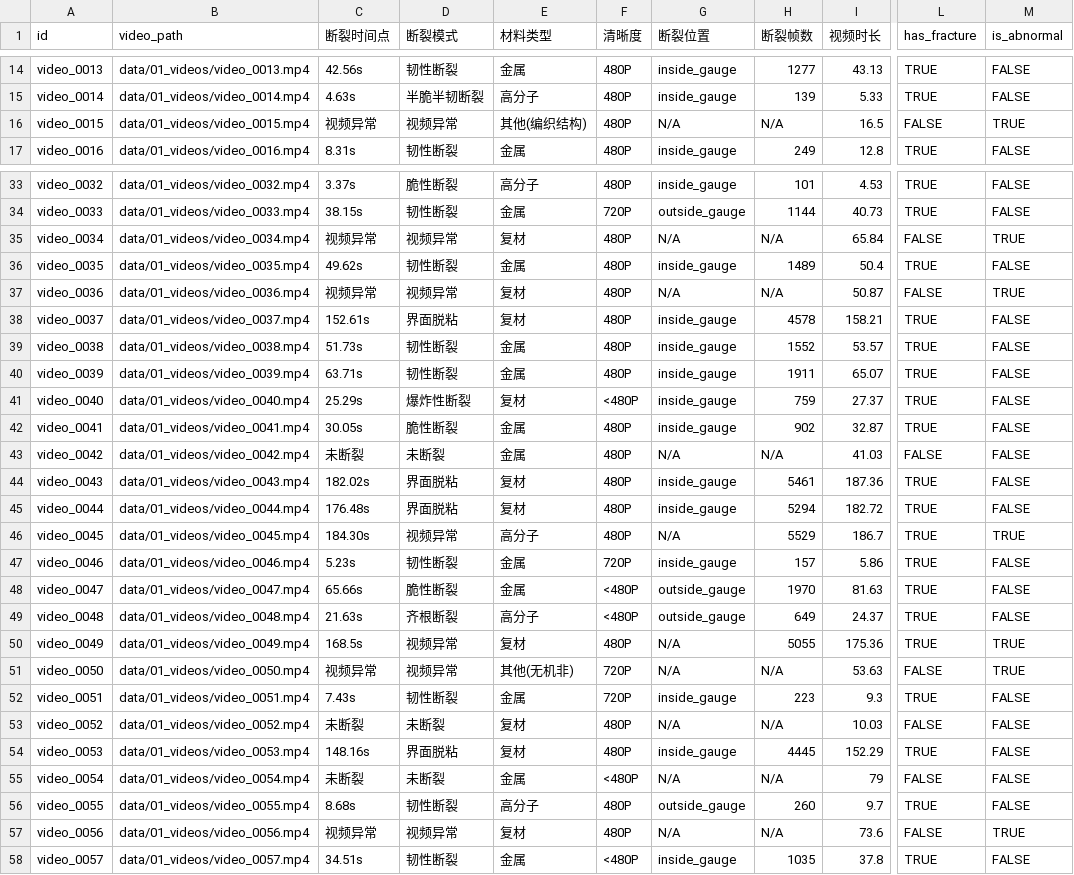
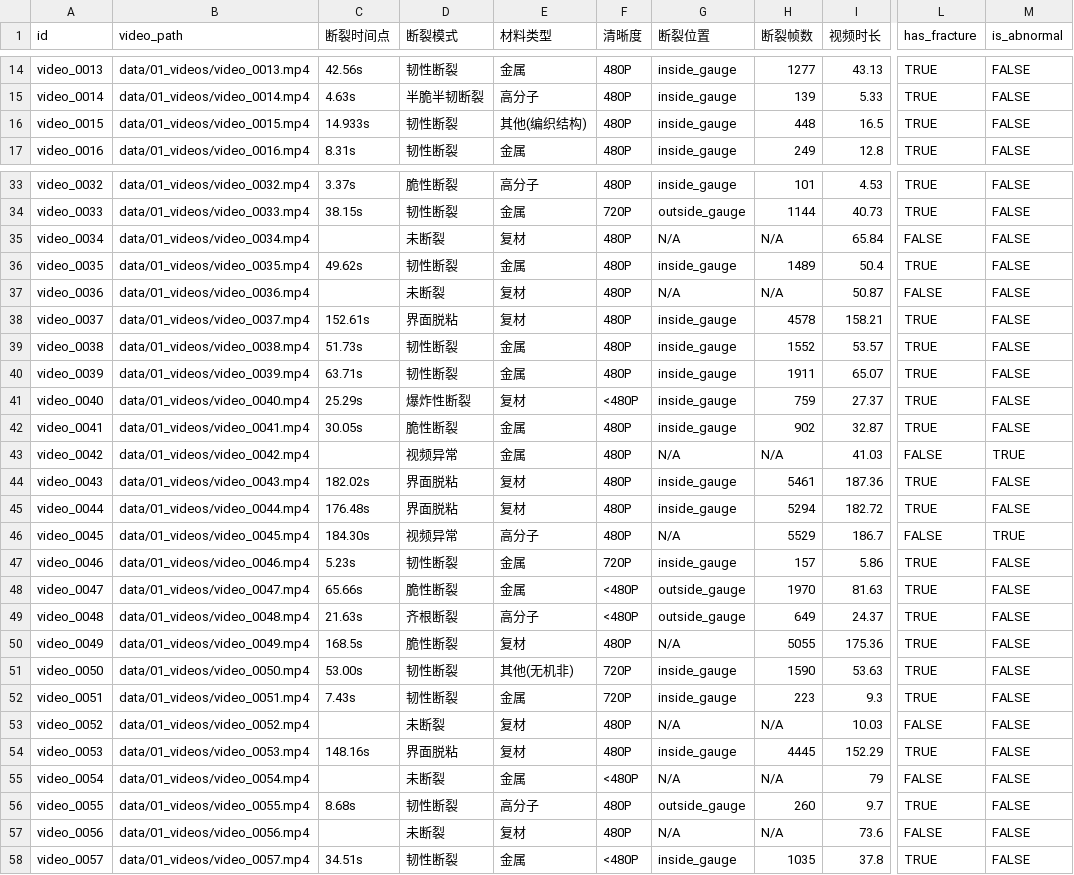
Before and after one commit to PcOffeeP/mVllm_2, a CSV file: data/02_annotations/all_videos_tag.csv, drawn as a sheet; only a part is shown, gaps mark what is left out; the diff covers the shown part only; the diff names each change by its address in the sheet, - before the commit and + after, or states it on an @@ line.

Commit message:
refactor: re-label annotations per updated criteria (video→screen observable only)

```diff
--- a/data/02_annotations/all_videos_tag.csv
+++ b/data/02_annotations/all_videos_tag.csv
-C16 (断裂时间点): 视频异常
+C16 (断裂时间点): 14.933s
-D16 (断裂模式): 视频异常
+D16 (断裂模式): 韧性断裂
-G16 (断裂位置): N/A
+G16 (断裂位置): inside_gauge
-H16 (断裂帧数): N/A
+H16 (断裂帧数): 448
-L16 (has_fracture): FALSE
+L16 (has_fracture): TRUE
-M16 (is_abnormal): TRUE
+M16 (is_abnormal): FALSE
-C35 (断裂时间点): 视频异常
+C35 (断裂时间点): (empty)
-D35 (断裂模式): 视频异常
+D35 (断裂模式): 未断裂
-M35 (is_abnormal): TRUE
+M35 (is_abnormal): FALSE
-C37 (断裂时间点): 视频异常
+C37 (断裂时间点): (empty)
-D37 (断裂模式): 视频异常
+D37 (断裂模式): 未断裂
-M37 (is_abnormal): TRUE
+M37 (is_abnormal): FALSE
-C43 (断裂时间点): 未断裂
+C43 (断裂时间点): (empty)
-D43 (断裂模式): 未断裂
+D43 (断裂模式): 视频异常
-M43 (is_abnormal): FALSE
+M43 (is_abnormal): TRUE
-L46 (has_fracture): TRUE
+L46 (has_fracture): FALSE
-D50 (断裂模式): 视频异常
+D50 (断裂模式): 脆性断裂
-M50:M51 (is_abnormal): TRUE
+M50:M51 (is_abnormal): FALSE
-C51 (断裂时间点): 视频异常
+C51 (断裂时间点): 53.00s
-D51 (断裂模式): 视频异常
+D51 (断裂模式): 韧性断裂
-G51 (断裂位置): N/A
+G51 (断裂位置): inside_gauge
-H51 (断裂帧数): N/A
+H51 (断裂帧数): 1590
-L51 (has_fracture): FALSE
+L51 (has_fracture): TRUE
-C53 (断裂时间点): 未断裂
+C53 (断裂时间点): (empty)
-C55 (断裂时间点): 未断裂
+C55 (断裂时间点): (empty)
-C57 (断裂时间点): 视频异常
+C57 (断裂时间点): (empty)
-D57 (断裂模式): 视频异常
+D57 (断裂模式): 未断裂
-M57 (is_abnormal): TRUE
+M57 (is_abnormal): FALSE
```
Also changed, not shown: 29 edited cells elsewhere in this file.
